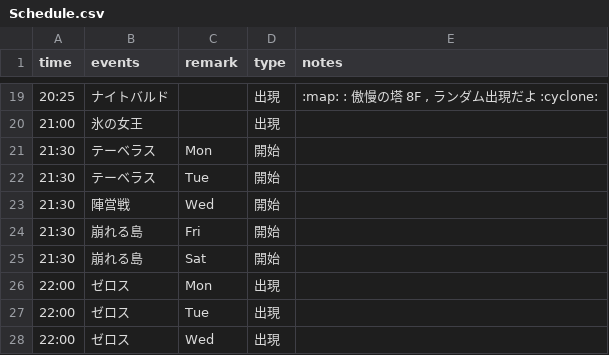
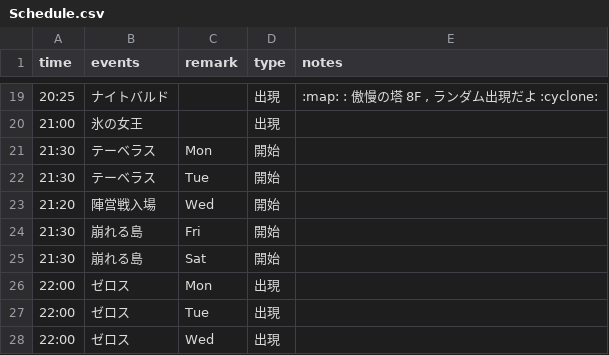
Before and after one commit to ringhio08-dep/BossBot, a CSV file: data/Schedule.csv, drawn as a sheet; only a part is shown, gaps mark what is left out.

Commit message:
Update Schedule.csv

```diff
--- a/data/Schedule.csv
+++ b/data/Schedule.csv
@@ -22,3 +22,3 @@ time,events,remark,type,notes
 21:30,テーベラス,Tue,開始,
-21:30,陣営戦,Wed,開始,
+21:20,陣営戦入場,Wed,開始,
 21:30,崩れる島,Fri,開始,
```
